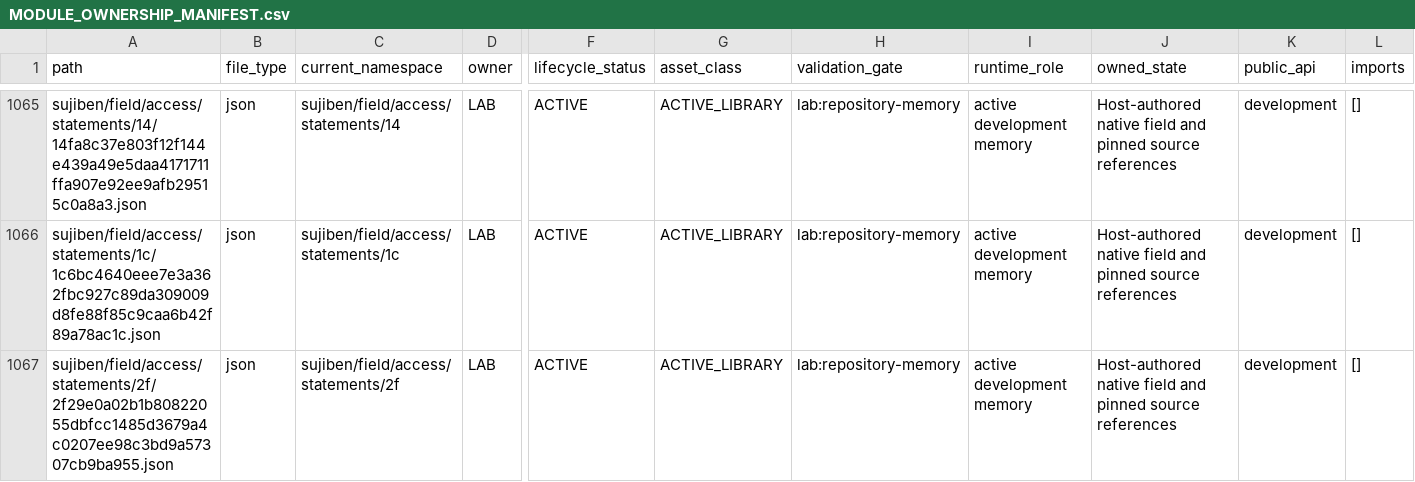
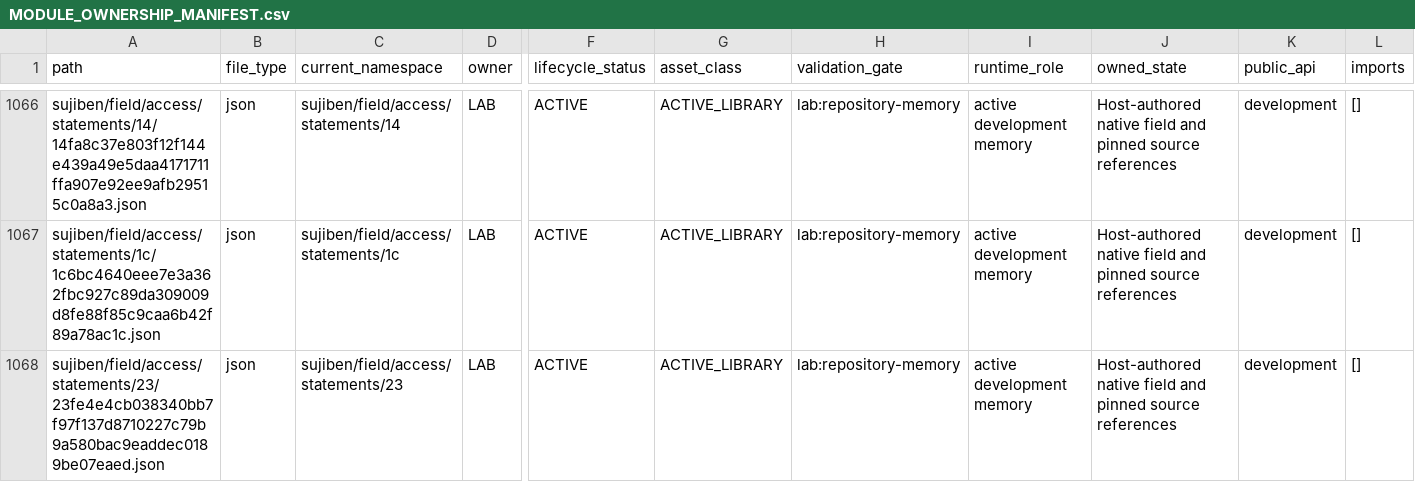
Before and after one commit to awdawmip/Nollm, a CSV file: docs/architecture/module-ownership/MODULE_OWNERSHIP_MANIFEST.csv, drawn as a sheet; only a part is shown, gaps mark what is left out; the shorter side is filled out with more unchanged rows; rows hold the shown columns only; the diff covers the shown part only; the diff names each change by its address in the sheet, - before the commit and + after, or states it on an @@ line.

Commit message:
docs(memory): maintain support pressure and deformation understanding
Revise the geometry judgment and add two native statements against code commit 6819d964. Preserve all 35 earlier expressions, unaffected bindings and both existing bridges; verify all three current judgments from one physical entry.

```diff
--- a/docs/architecture/module-ownership/MODULE_OWNERSHIP_MANIFEST.csv
+++ b/docs/architecture/module-ownership/MODULE_OWNERSHIP_MANIFEST.csv
+row 1068: sujiben/field/access/statements/23/23fe4e4cb038340bb7f97f137d8710227c79b9a580bac9eaddec0189be07eaed.json | json | sujiben/field/access/statements/23 | LAB | ACTIVE | ACTIVE_LIBRARY | lab:repository-memory | active development memory | Host-authored native field and pinned source references | development | []
```
Also changed, not shown: 3 added rows elsewhere in this file, 8 other files.
